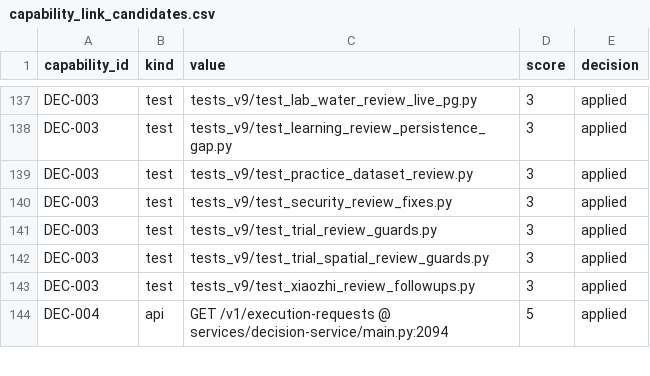
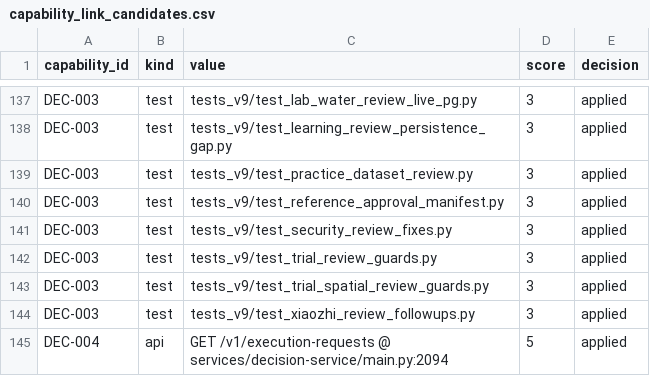
Before and after one commit to kafaat/ai_platform_complete_v2.0.0_enhanced, a CSV file: capabilities/generated/capability_link_candidates.csv, drawn as a sheet; only a part is shown, gaps mark what is left out; the diff names each change by its address in the sheet, - before the commit and + after, or states it on an @@ line.

```diff
--- a/capabilities/generated/capability_link_candidates.csv
+++ b/capabilities/generated/capability_link_candidates.csv
+row 140: DEC-003 | test | tests_v9/test_reference_approval_manifest.py | 3 | applied
```
Also changed, not shown: decision-lineage/generated/decision_lineage_nodes.csv, service_inventory.csv, 32 other files.
